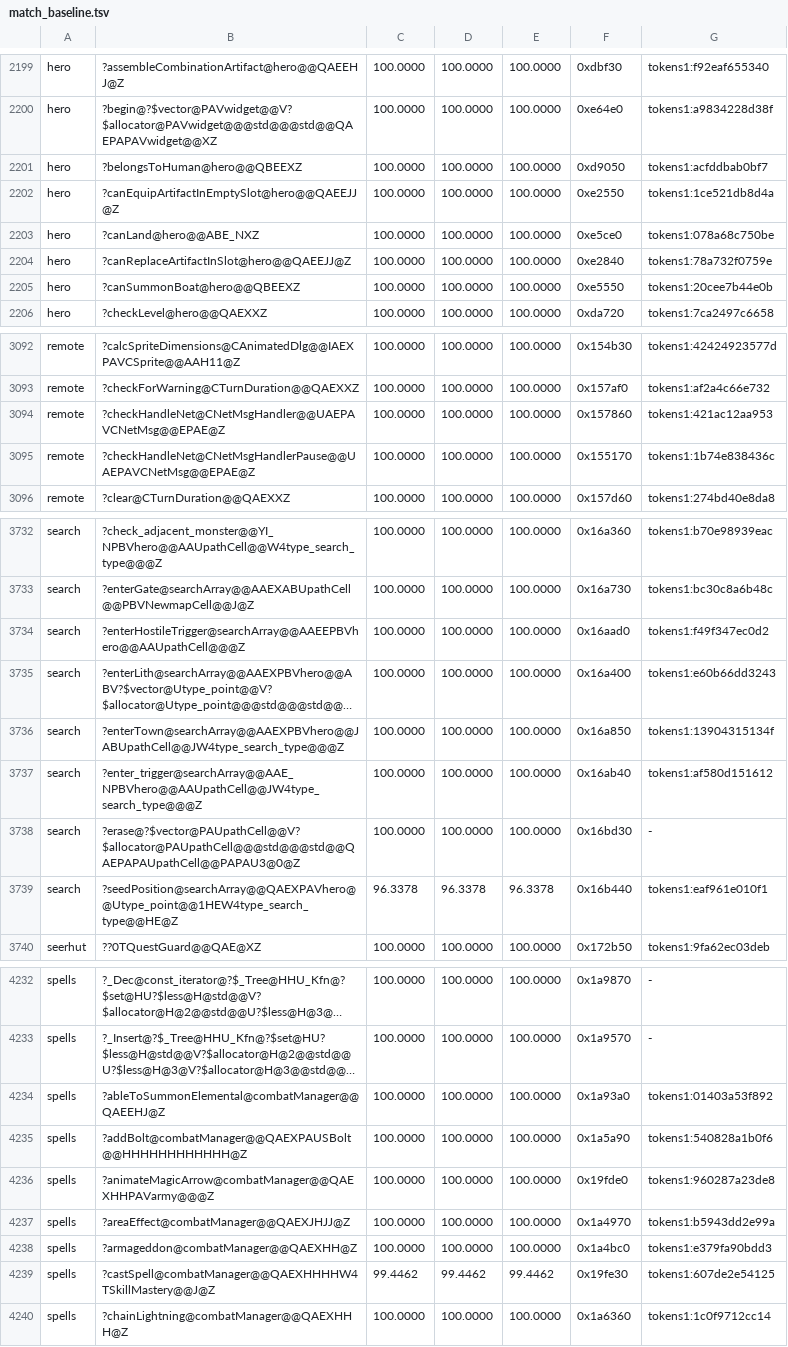
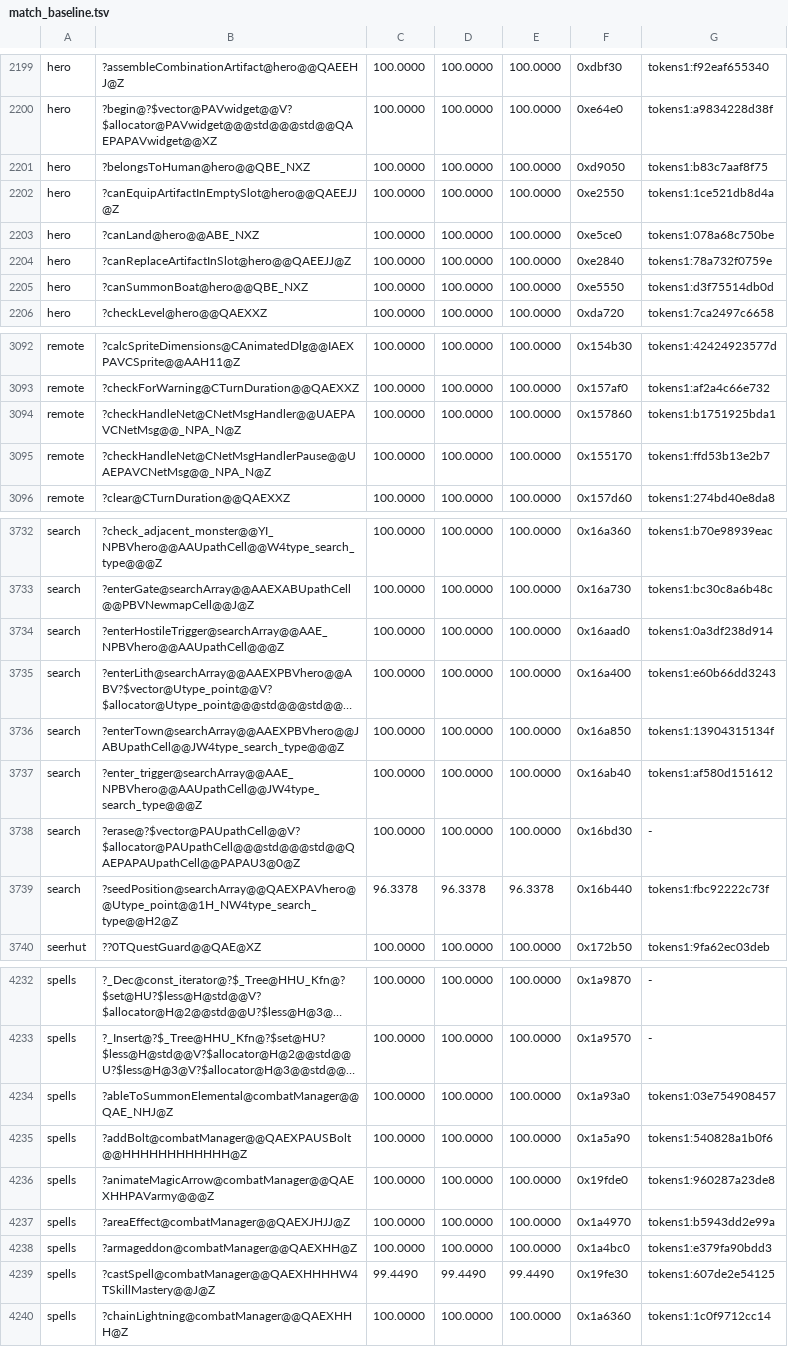
Before and after one commit to sushi-shi/homm3-decomp, a TSV file: config/match_baseline.tsv, drawn as a sheet; only a part is shown, gaps mark what is left out; long unchanged cells end in …; the diff covers the shown part only; the diff names each change by its address in the sheet, - before the commit and + after, or states it on an @@ line.

```diff
--- a/config/match_baseline.tsv
+++ b/config/match_baseline.tsv
-B2201: ?belongsToHuman@hero@@QBEEXZ
+B2201: ?belongsToHuman@hero@@QBE_NXZ
-G2201: tokens1:acfddbab0bf7
+G2201: tokens1:b83c7aaf8f75
-B2205: ?canSummonBoat@hero@@QBEEXZ
+B2205: ?canSummonBoat@hero@@QBE_NXZ
-G2205: tokens1:20cee7b44e0b
+G2205: tokens1:d3f75514db0d
-B3094: ?checkHandleNet@CNetMsgHandler@@UAEPAVCNetMsg@@EPAE@Z
+B3094: ?checkHandleNet@CNetMsgHandler@@UAEPAVCNetMsg@@_NPA_N@Z
-G3094: tokens1:421ac12aa953
+G3094: tokens1:b1751925bda1
-B3095: ?checkHandleNet@CNetMsgHandlerPause@@UAEPAVCNetMsg@@EPAE@Z
+B3095: ?checkHandleNet@CNetMsgHandlerPause@@UAEPAVCNetMsg@@_NPA_N@Z
-G3095: tokens1:1b74e838436c
+G3095: tokens1:ffd53b13e2b7
-B3734: ?enterHostileTrigger@searchArray@@AAEEPBVhero@@AAUpathCell@@@Z
+B3734: ?enterHostileTrigger@searchArray@@AAE_NPBVhero@@AAUpathCell@@@Z
-G3734: tokens1:f49f347ec0d2
+G3734: tokens1:0a3df238d914
-B3739: ?seedPosition@searchArray@@QAEXPAVhero@@Utype_point@@1HEW4type_search_type@@HE@Z
+B3739: ?seedPosition@searchArray@@QAEXPAVhero@@Utype_point@@1H_NW4type_search_type@@H2@Z
-G3739: tokens1:eaf961e010f1
+G3739: tokens1:fbc92222c73f
-B4234: ?ableToSummonElemental@combatManager@@QAEEHJ@Z
+B4234: ?ableToSummonElemental@combatManager@@QAE_NHJ@Z
-G4234: tokens1:01403a53f892
+G4234: tokens1:03e754908457
-C4239: 99.4462
+C4239: 99.4490
-D4239: 99.4462
+D4239: 99.4490
-E4239: 99.4462
+E4239: 99.4490
```
Also changed, not shown: 92 edited cells elsewhere in this file, config/retail/h3maped/placements.tsv, 1 other file.
